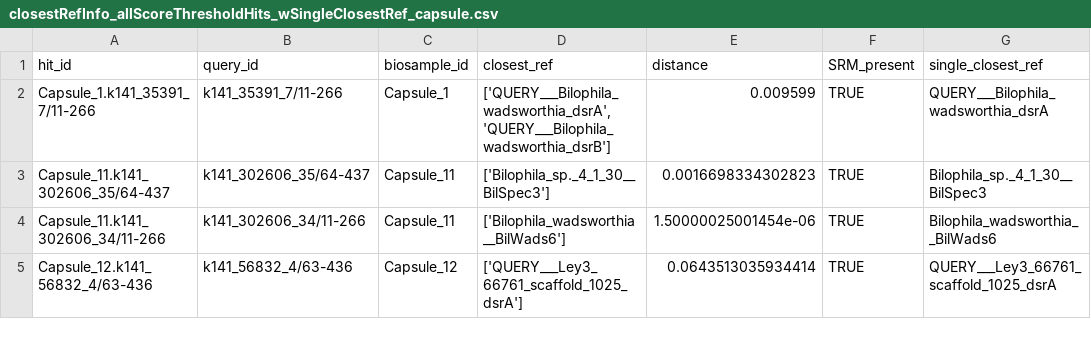
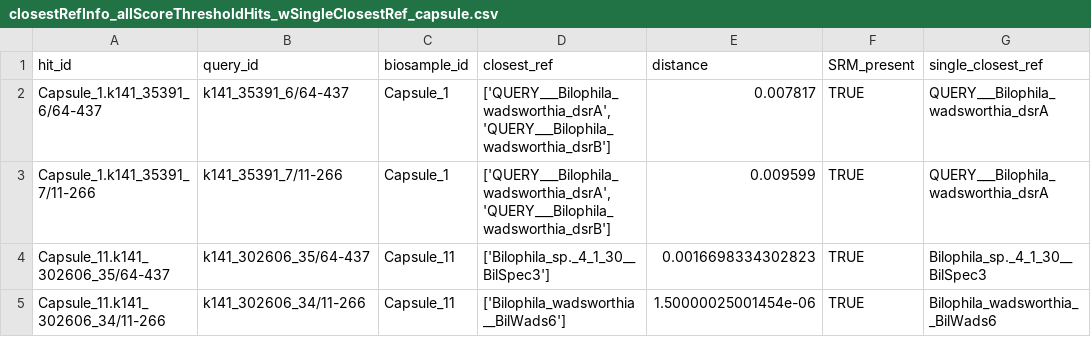
Before and after one commit to daigleeliza/human-gut-ssrm-capscan, a CSV file: data/closestRefInfo_allScoreThresholdHits_wSingleClosestRef_capsule.csv, drawn as a sheet; only a part is shown; the shorter side is filled out with more unchanged rows.

Commit message:
updating data sets after fixing the code in the cluster

```diff
--- a/data/closestRefInfo_allScoreThresholdHits_wSingleClosestRef_capsule.csv
+++ b/data/closestRefInfo_allScoreThresholdHits_wSingleClosestRef_capsule.csv
@@ -1,2 +1,3 @@
 "hit_id","query_id","biosample_id","closest_ref","distance","SRM_present","single_closest_ref"
+"Capsule_1.k141_35391_6/64-437","k141_35391_6/64-437","Capsule_1","['QUERY___Bilophila_wadsworthia_dsrA', 'QUERY___Bilophila_wadsworthia_dsrB']",0.007817,TRUE,"QUERY___Bilophila_wadsworthia_dsrA"
 "Capsule_1.k141_35391_7/11-266","k141_35391_7/11-266","Capsule_1","['QUERY___Bilophila_wadsworthia_dsrA', 'QUERY___Bilophila_wadsworthia_dsrB']",0.009599,TRUE,"QUERY___Bilophila_wadsworthia_dsrA"
```
Also changed, not shown: 2 other files.
